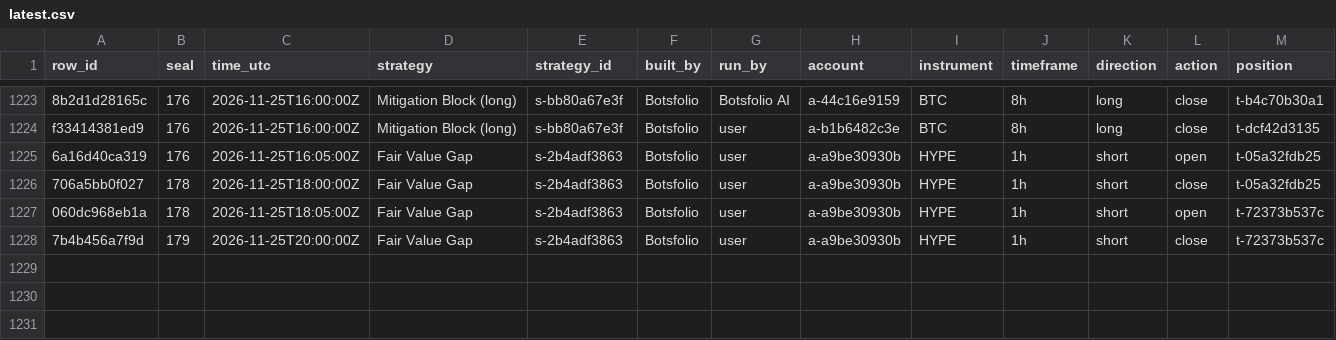
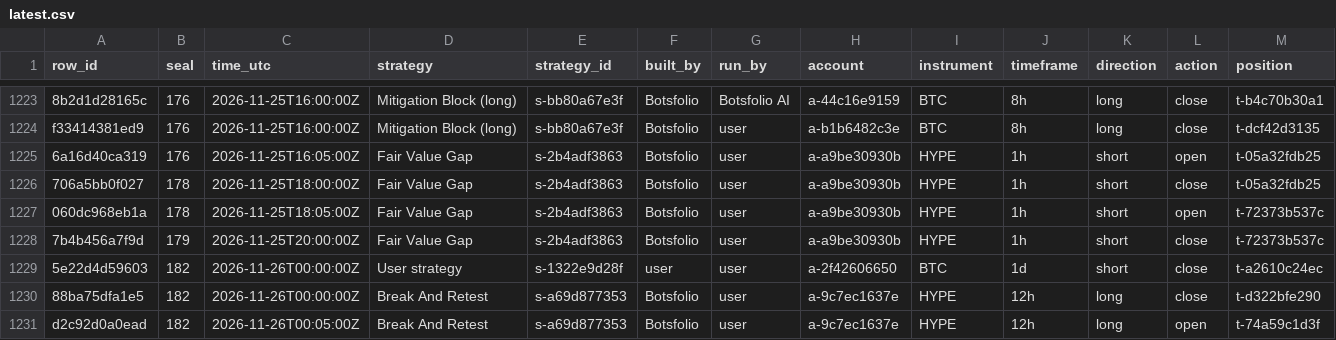
Before and after one commit to Botsfolio/trading-records, a CSV file: crypto-perpetual/latest.csv, drawn as a sheet; only a part is shown, gaps mark what is left out; rows hold the shown columns only; the diff names each change by its address in the sheet, - before the commit and + after, or states it on an @@ line.

```diff
--- a/crypto-perpetual/latest.csv
+++ b/crypto-perpetual/latest.csv
+row 1229: 5e22d4d59603 | 182 | 2026-11-26T00:00:00Z | User strategy | s-1322e9d28f | user | user | a-2f42606650 | BTC | 1d | short | close | t-a2610c24ec
+row 1230: 88ba75dfa1e5 | 182 | 2026-11-26T00:00:00Z | Break And Retest | s-a69d877353 | Botsfolio | user | a-9c7ec1637e | HYPE | 12h | long | close | t-d322bfe290
+row 1231: d2c92d0a0ead | 182 | 2026-11-26T00:05:00Z | Break And Retest | s-a69d877353 | Botsfolio | user | a-9c7ec1637e | HYPE | 12h | long | open | t-74a59c1d3f
```
Also changed, not shown: ai-vs-grid-bots/latest.csv, 7 other files.
